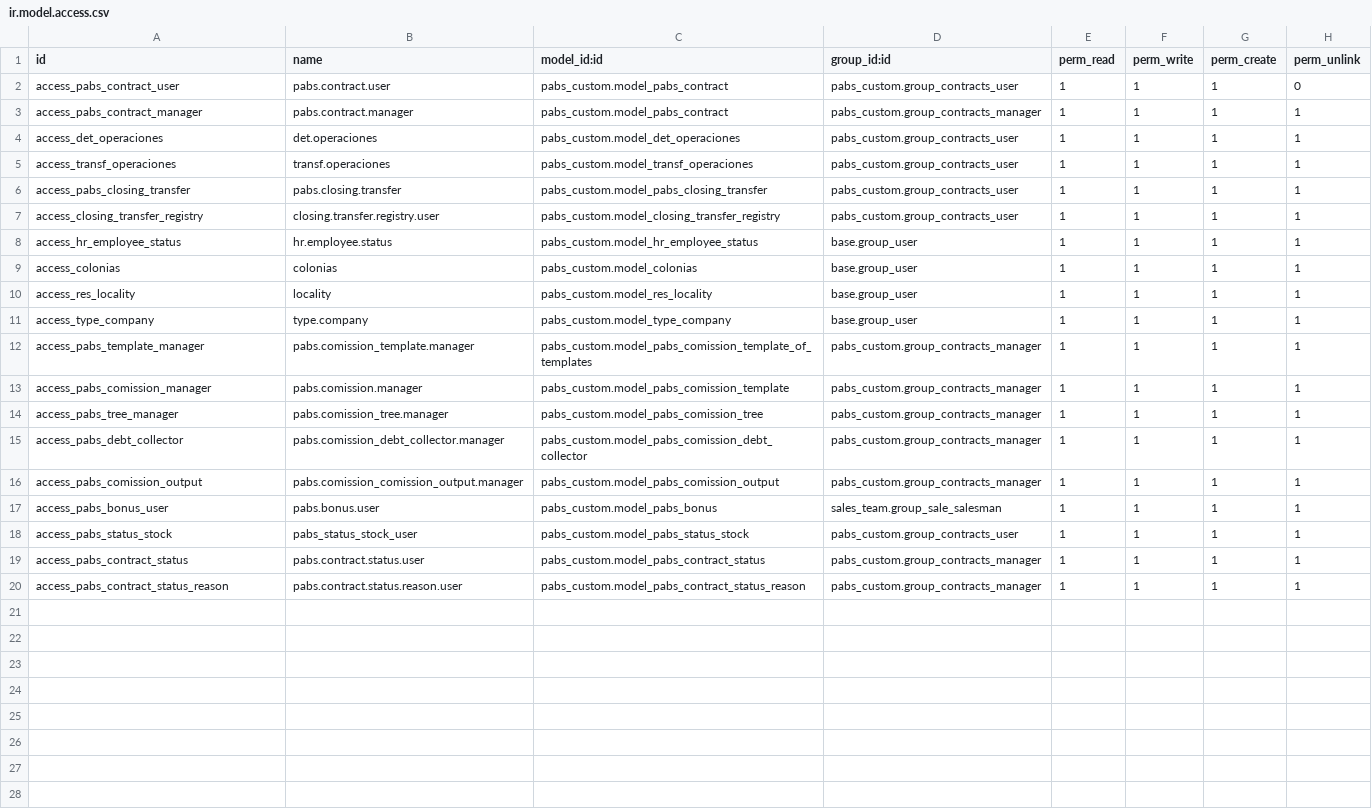
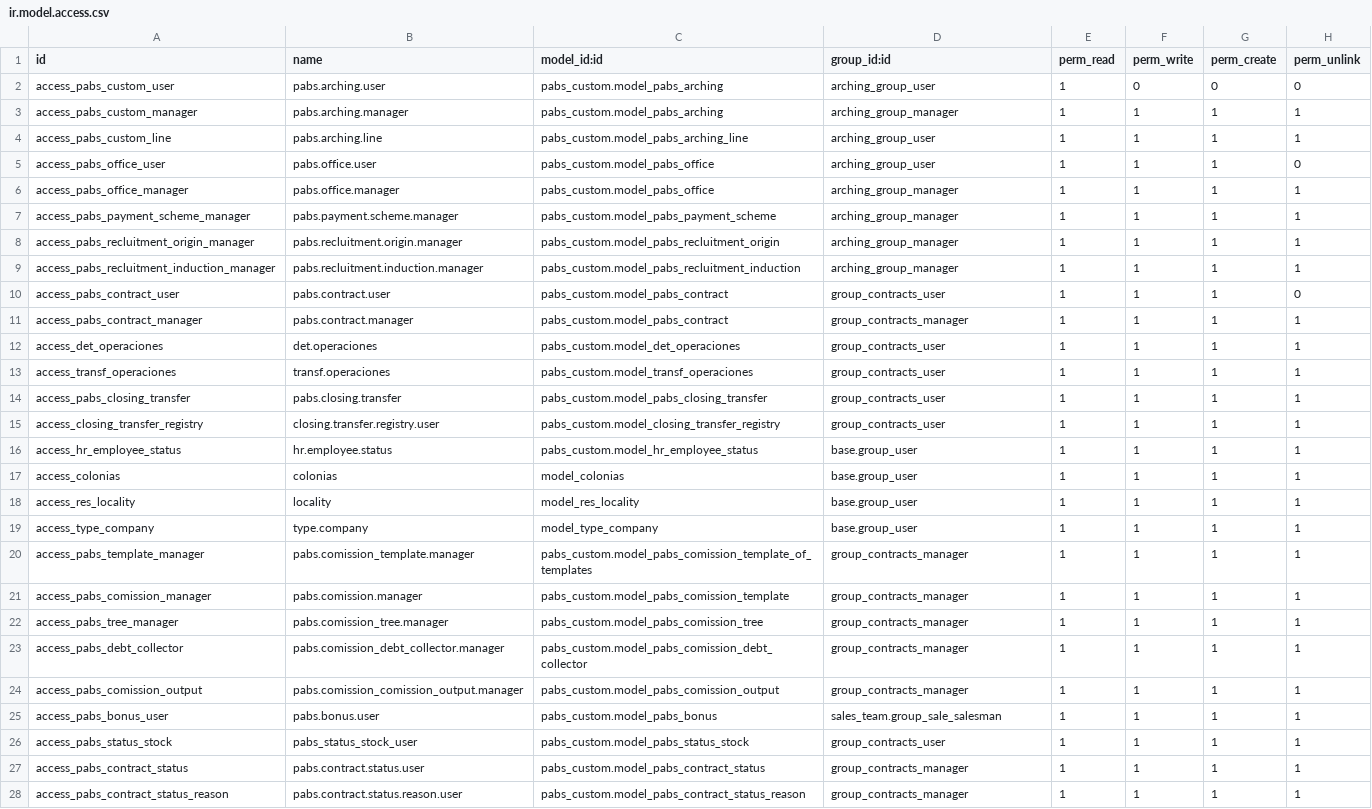
Before and after one commit to eserra01/x, a CSV file: pabs_custom/security/ir.model.access.csv, drawn as a sheet.

```diff
--- a/pabs_custom/security/ir.model.access.csv
+++ b/pabs_custom/security/ir.model.access.csv
@@ -1,20 +1,28 @@
 id,name,model_id:id,group_id:id,perm_read,perm_write,perm_create,perm_unlink
-access_pabs_contract_user,pabs.contract.user,pabs_custom.model_pabs_contract,pabs_custom.group_contracts_user,1,1,1,0
-access_pabs_contract_manager,pabs.contract.manager,pabs_custom.model_pabs_contract,pabs_custom.group_contracts_manager,1,1,1,1
-access_det_operaciones,det.operaciones,pabs_custom.model_det_operaciones,pabs_custom.group_contracts_user,1,1,1,1
-access_transf_operaciones,transf.operaciones,pabs_custom.model_transf_operaciones,pabs_custom.group_contracts_user,1,1,1,1
-access_pabs_closing_transfer,pabs.closing.transfer,pabs_custom.model_pabs_closing_transfer,pabs_custom.group_contracts_user,1,1,1,1
-access_closing_transfer_registry,closing.transfer.registry.user,pabs_custom.model_closing_transfer_registry,pabs_custom.group_contracts_user,1,1,1,1
+access_pabs_custom_user,pabs.arching.user,pabs_custom.model_pabs_arching,arching_group_user,1,0,0,0
+access_pabs_custom_manager,pabs.arching.manager,pabs_custom.model_pabs_arching,arching_group_manager,1,1,1,1
+access_pabs_custom_line,pabs.arching.line,pabs_custom.model_pabs_arching_line,arching_group_user,1,1,1,1
+access_pabs_office_user,pabs.office.user,pabs_custom.model_pabs_office,arching_group_user,1,1,1,0
+access_pabs_office_manager,pabs.office.manager,pabs_custom.model_pabs_office,arching_group_manager,1,1,1,1
+access_pabs_payment_scheme_manager,pabs.payment.scheme.manager,pabs_custom.model_pabs_payment_scheme,arching_group_manager,1,1,1,1
+access_pabs_recluitment_origin_manager,pabs.recluitment.origin.manager,pabs_custom.model_pabs_recluitment_origin,arching_group_manager,1,1,1,1
+access_pabs_recluitment_induction_manager,pabs.recluitment.induction.manager,pabs_custom.model_pabs_recluitment_induction,arching_group_manager,1,1,1,1
+access_pabs_contract_user,pabs.contract.user,pabs_custom.model_pabs_contract,group_contracts_user,1,1,1,0
+access_pabs_contract_manager,pabs.contract.manager,pabs_custom.model_pabs_contract,group_contracts_manager,1,1,1,1
+access_det_operaciones,det.operaciones,pabs_custom.model_det_operaciones,group_contracts_user,1,1,1,1
+access_transf_operaciones,transf.operaciones,pabs_custom.model_transf_operaciones,group_contracts_user,1,1,1,1
+access_pabs_closing_transfer,pabs.closing.transfer,pabs_custom.model_pabs_closing_transfer,group_contracts_user,1,1,1,1
+access_closing_transfer_registry,closing.transfer.registry.user,pabs_custom.model_closing_transfer_registry,group_contracts_user,1,1,1,1
 access_hr_employee_status,hr.employee.status,pabs_custom.model_hr_employee_status,base.group_user,1,1,1,1
-access_colonias,colonias,pabs_custom.model_colonias,base.group_user,1,1,1,1
-access_res_locality,locality,pabs_custom.model_res_locality,base.group_user,1,1,1,1
-access_type_company,type.company,pabs_custom.model_type_company,base.group_user,1,1,1,1
-access_pabs_template_manager,pabs.comission_template.manager,pabs_custom.model_pabs_comission_template_of_templates,pabs_custom.group_contracts_manager,1,1,1,1
-access_pabs_comission_manager,pabs.comission.manager,pabs_custom.model_pabs_comission_template,pabs_custom.group_contracts_manager,1,1,1,1
-access_pabs_tree_manager,pabs.comission_tree.manager,pabs_custom.model_pabs_comission_tree,pabs_custom.group_contracts_manager,1,1,1,1
-access_pabs_debt_collector,pabs.comission_debt_collector.manager,pabs_custom.model_pabs_comission_debt_collector,pabs_custom.group_contracts_manager,1,1,1,1
-access_pabs_comission_output,pabs.comission_comission_output.manager,pabs_custom.model_pabs_comission_output,pabs_custom.group_contracts_manager,1,1,1,1
+access_colonias,colonias,model_colonias,base.group_user,1,1,1,1
+access_res_locality,locality,model_res_locality,base.group_user,1,1,1,1
+access_type_company,type.company,model_type_company,base.group_user,1,1,1,1
+access_pabs_template_manager,pabs.comission_template.manager,pabs_custom.model_pabs_comission_template_of_templates,group_contracts_manager,1,1,1,1
+access_pabs_comission_manager,pabs.comission.manager,pabs_custom.model_pabs_comission_template,group_contracts_manager,1,1,1,1
+access_pabs_tree_manager,pabs.comission_tree.manager,pabs_custom.model_pabs_comission_tree,group_contracts_manager,1,1,1,1
+access_pabs_debt_collector,pabs.comission_debt_collector.manager,pabs_custom.model_pabs_comission_debt_collector,group_contracts_manager,1,1,1,1
+access_pabs_comission_output,pabs.comission_comission_output.manager,pabs_custom.model_pabs_comission_output,group_contracts_manager,1,1,1,1
 access_pabs_bonus_user,pabs.bonus.user,pabs_custom.model_pabs_bonus,sales_team.group_sale_salesman,1,1,1,1
-access_pabs_status_stock,pabs_status_stock_user,pabs_custom.model_pabs_status_stock,pabs_custom.group_contracts_user,1,1,1,1
-access_pabs_contract_status,pabs.contract.status.user,pabs_custom.model_pabs_contract_status,pabs_custom.group_contracts_manager,1,1,1,1
-access_pabs_contract_status_reason,pabs.contract.status.reason.user,pabs_custom.model_pabs_contract_status_reason,pabs_custom.group_contracts_manager,1,1,1,1
+access_pabs_status_stock,pabs_status_stock_user,pabs_custom.model_pabs_status_stock,group_contracts_user,1,1,1,1
+access_pabs_contract_status,pabs.contract.status.user,pabs_custom.model_pabs_contract_status,group_contracts_manager,1,1,1,1
+access_pabs_contract_status_reason,pabs.contract.status.reason.user,pabs_custom.model_pabs_contract_status_reason,group_contracts_manager,1,1,1,1
```
Also changed, not shown: 2 other files.
